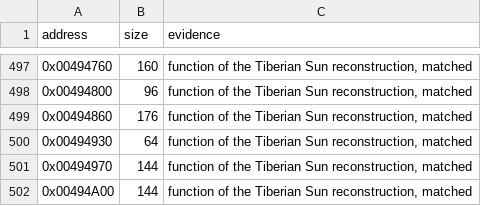
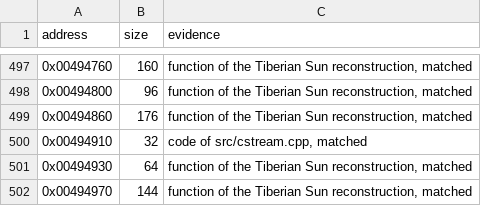
Before and after one commit to mischa85/RedAlert2, a CSV file: config/ra2-1.006/functions.csv, drawn as a sheet; only a part is shown, gaps mark what is left out; the shorter side is filled out with more unchanged rows; the diff names each change by its address in the sheet, - before the commit and + after, or states it on an @@ line.

```diff
--- a/config/ra2-1.006/functions.csv
+++ b/config/ra2-1.006/functions.csv
+row 500: 0x00494910 | 32 | code of src/cstream.cpp, matched
```
Also changed, not shown: config/ra2-1.006/modules.csv, config/ra2-1.006/names.csv, 3 other files.
